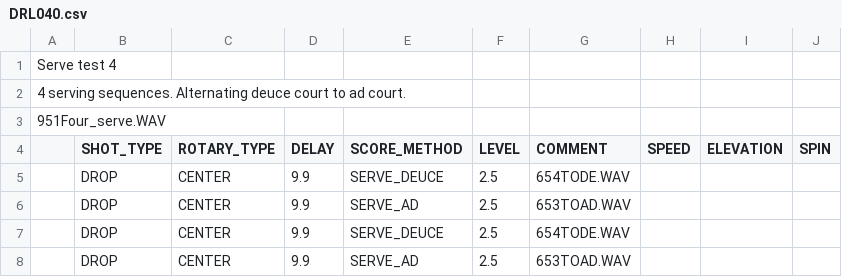
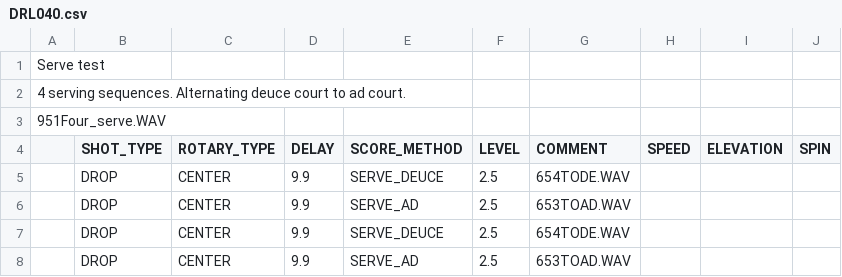
Before and after one commit to davidcjordan/drills, a CSV file: DRL040.csv, drawn as a sheet.

```diff
--- a/DRL040.csv
+++ b/DRL040.csv
@@ -1,2 +1,2 @@
-"Serve test 4"
+"Serve test"
 "4 serving sequences. Alternating deuce court to ad court."
```
Also changed, not shown: DRL001.csv, DRL002.csv, 5 other files.
